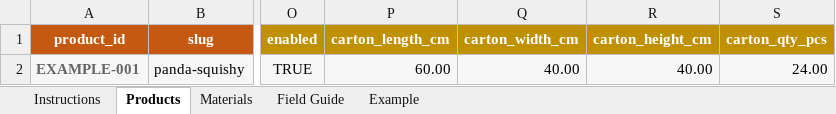
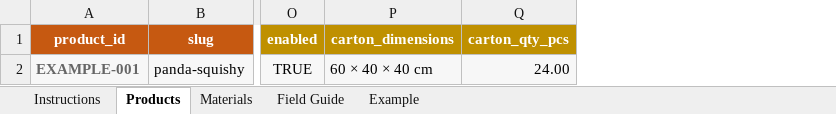
Before and after one commit to NotFeel/squishy_international, an Excel workbook: products_import_template_v2.xlsx, sheet Products, drawn as a sheet; only a part is shown, gaps mark what is left out; values as stored, in another font and other column widths than the file's, no borders; table styles not drawn; removed rows and columns are numbered as before the commit, all else as after; the diff names each change by its address in the sheet, - before the commit and + after, or states it on an @@ line.

```diff
--- a/products_import_template_v2.xlsx (sheet Products)
+++ b/products_import_template_v2.xlsx (sheet Products)
-column P (carton_length_cm), row 2: 60.00
-column Q (carton_width_cm), row 2: 40.00
-column R (carton_height_cm), row 2: 40.00
+column P (carton_dimensions), row 2: 60 × 40 × 40 cm
```
Also changed, not shown: sheet Field Guide, sheet Example, sheet Instructions, charts or pictures, 32 other files.
